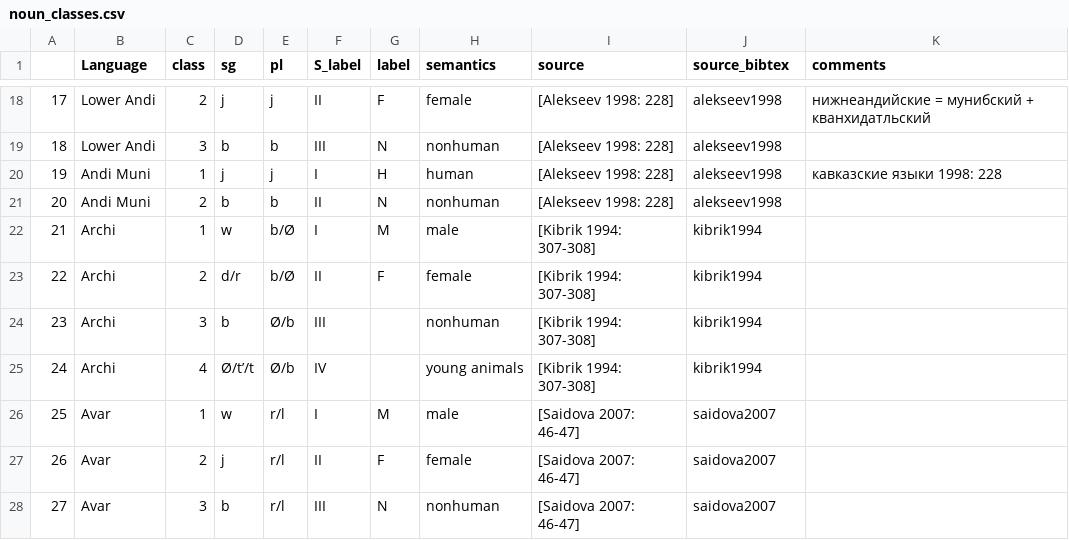
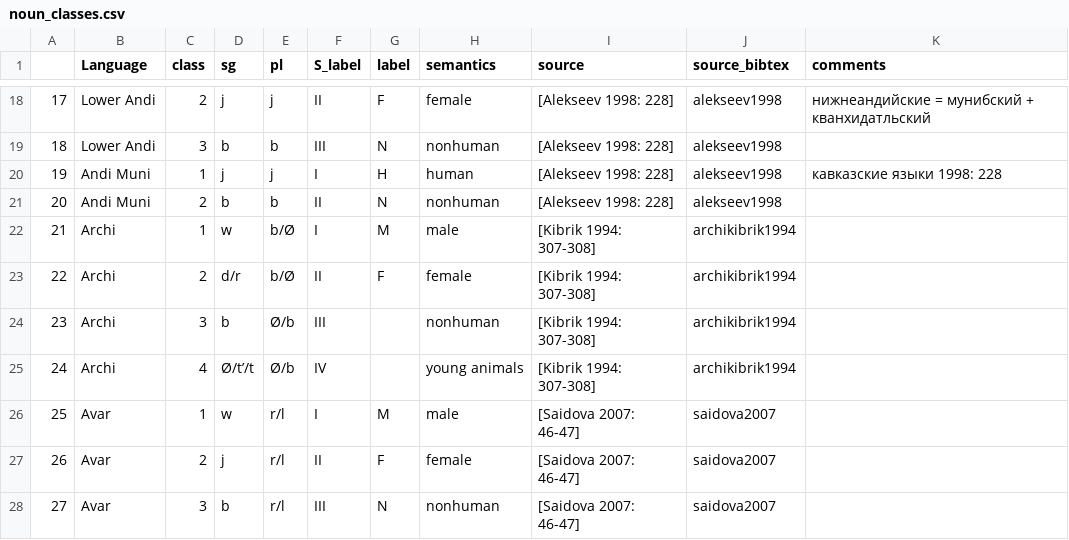
Before and after one commit to kartozia/spatial_analysis_of_NakhDaghestanian_languages, a CSV file: data/noun_classes.csv, drawn as a sheet; only a part is shown, gaps mark what is left out.

Commit message:
bib fixed

```diff
--- a/data/noun_classes.csv
+++ b/data/noun_classes.csv
@@ -21,6 +21,6 @@
 20;Andi Muni;2;b;b;II;N;nonhuman;[Alekseev 1998: 228];alekseev1998;
-21;Archi;1;w;b/Ø;I;M;male;[Kibrik 1994: 307-308];kibrik1994;
-22;Archi;2;d/r;b/Ø;II;F;female;[Kibrik 1994: 307-308];kibrik1994;
-23;Archi;3;b;Ø/b;III;;nonhuman;[Kibrik 1994: 307-308];kibrik1994;
-24;Archi;4;Ø/t’/t;Ø/b;IV;;young animals;[Kibrik 1994: 307-308];kibrik1994;
+21;Archi;1;w;b/Ø;I;M;male;[Kibrik 1994: 307-308];archikibrik1994;
+22;Archi;2;d/r;b/Ø;II;F;female;[Kibrik 1994: 307-308];archikibrik1994;
+23;Archi;3;b;Ø/b;III;;nonhuman;[Kibrik 1994: 307-308];archikibrik1994;
+24;Archi;4;Ø/t’/t;Ø/b;IV;;young animals;[Kibrik 1994: 307-308];archikibrik1994;
 25;Avar;1;w;r/l;I;M;male;[Saidova 2007: 46-47];saidova2007;
```
